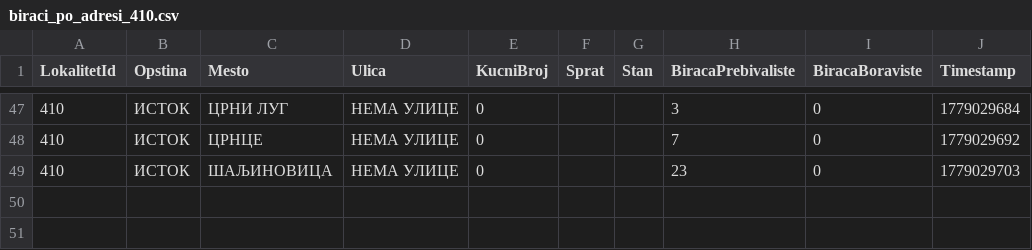
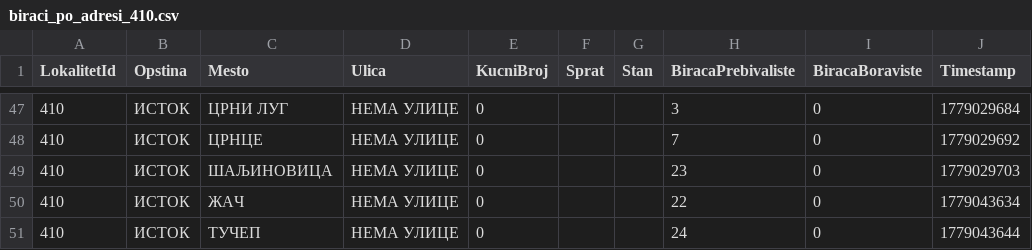
Before and after one commit to nemdub/biracki-spisak, a CSV file: data/processed/biraci_po_adresi/biraci_po_adresi_410.csv, drawn as a sheet; only a part is shown, gaps mark what is left out; the diff names each change by its address in the sheet, - before the commit and + after, or states it on an @@ line.

```diff
--- a/data/processed/biraci_po_adresi/biraci_po_adresi_410.csv
+++ b/data/processed/biraci_po_adresi/biraci_po_adresi_410.csv
+row 50: 410 | ИСТОК | ЖАЧ | НЕМА УЛИЦЕ | 0 |  |  | 22 | 0 | 1779043634
+row 51: 410 | ИСТОК | ТУЧЕП | НЕМА УЛИЦЕ | 0 |  |  | 24 | 0 | 1779043644
```
Also changed, not shown: data/processed/biraci_po_adresi/biraci_po_adresi_361.csv, data/processed/biraci_po_adresi/biraci_po_adresi_411.csv, 6 other files.
